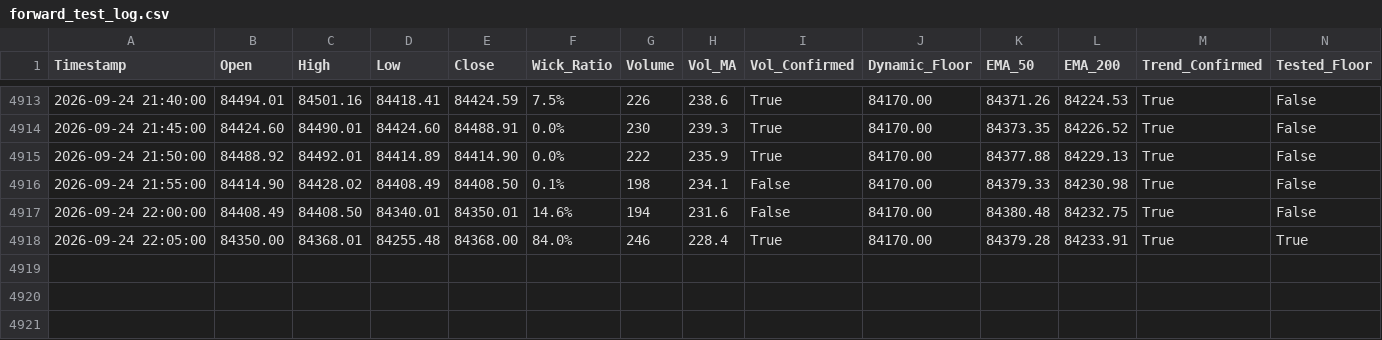
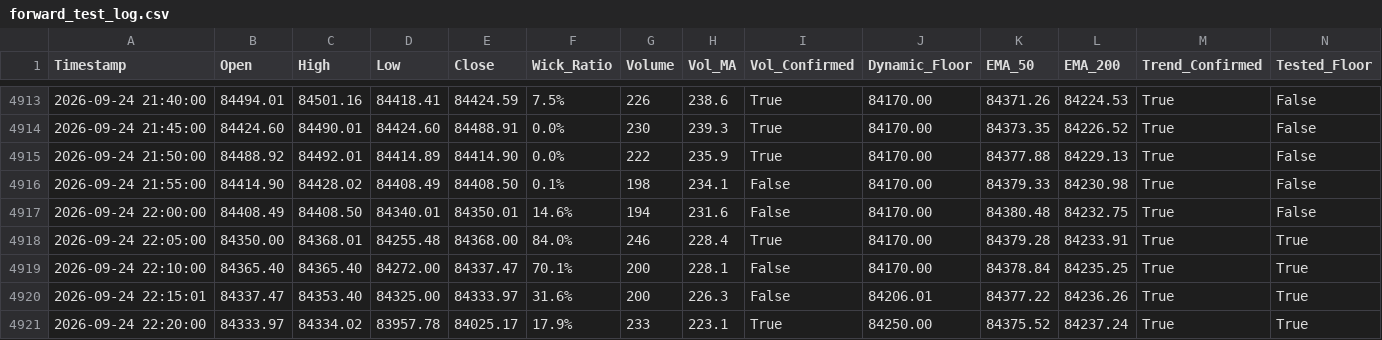
Before and after one commit to shashidaren/bitcoin-trading-bot, a CSV file: forward_test_log.csv, drawn as a sheet; only a part is shown, gaps mark what is left out; rows hold the shown columns only; the diff names each change by its address in the sheet, - before the commit and + after, or states it on an @@ line.

Commit message:
data collection 1404

```diff
--- a/forward_test_log.csv
+++ b/forward_test_log.csv
+row 4919: 2026-09-24 22:10:00 | 84365.40 | 84365.40 | 84272.00 | 84337.47 | 70.1% | 200 | 228.1 | False | 84170.00 | 84378.84 | 84235.25 | True | True
+row 4920: 2026-09-24 22:15:01 | 84337.47 | 84353.40 | 84325.00 | 84333.97 | 31.6% | 200 | 226.3 | False | 84206.01 | 84377.22 | 84236.26 | True | True
+row 4921: 2026-09-24 22:20:00 | 84333.97 | 84334.02 | 83957.78 | 84025.17 | 17.9% | 233 | 223.1 | True | 84250.00 | 84375.52 | 84237.24 | True | True
```
Also changed, not shown: 1 other file.
